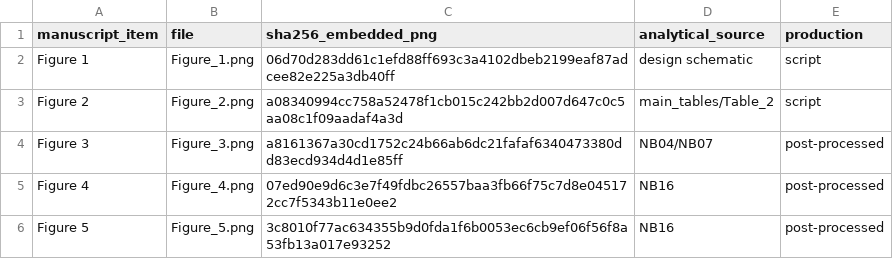
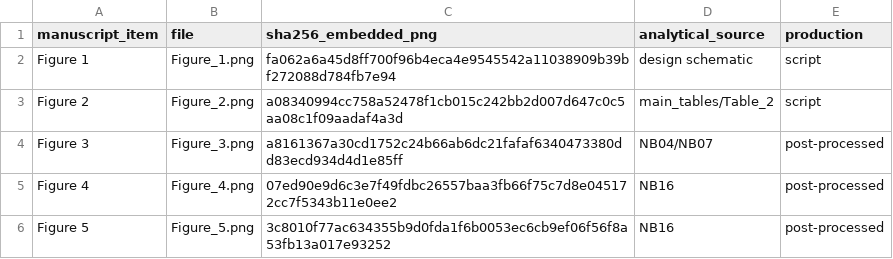
Before and after one commit to Julians30/banana-ripeness-experiment-shift, a CSV file: results/chemolab_submission/figure_provenance.csv, drawn as a sheet; only a part is shown.

```diff
--- a/results/chemolab_submission/figure_provenance.csv
+++ b/results/chemolab_submission/figure_provenance.csv
@@ -1,3 +1,3 @@
 manuscript_item,file,sha256_embedded_png,analytical_source,production
-Figure 1,Figure_1.png,06d70d283dd61c1efd88ff693c3a4102dbeb2199eaf87adcee82e225a3db40ff,design schematic,script
+Figure 1,Figure_1.png,fa062a6a45d8ff700f96b4eca4e9545542a11038909b39bf272088d784fb7e94,design schematic,script
 Figure 2,Figure_2.png,a08340994cc758a52478f1cb015c242bb2d007d647c0c5aa08c1f09aadaf4a3d,main_tables/Table_2,script
```
Also changed, not shown: 3 other files.
